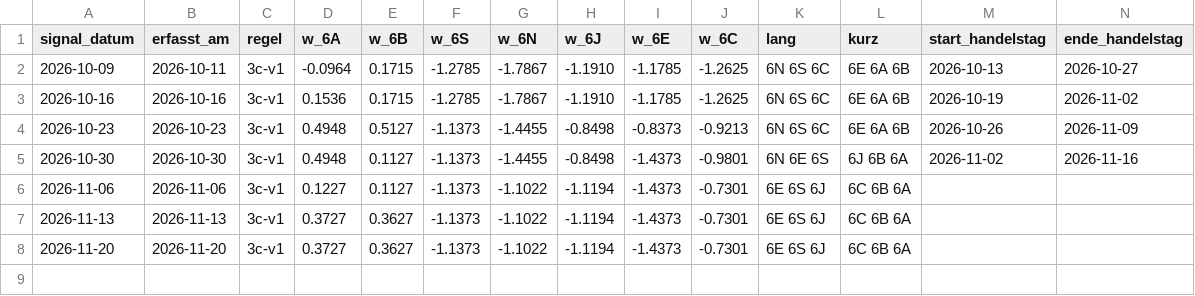
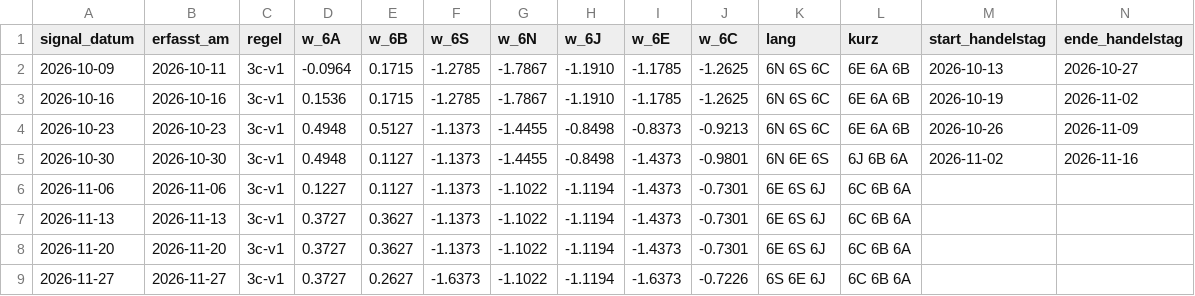
Before and after one commit to fynnluckas-source/trading-dashboard, a CSV file: daten/vorwaertstest_realzins.csv, drawn as a sheet; only a part is shown; rows hold the shown columns only; the diff names each change by its address in the sheet, - before the commit and + after, or states it on an @@ line.

```diff
--- a/daten/vorwaertstest_realzins.csv
+++ b/daten/vorwaertstest_realzins.csv
+row 9: 2026-11-27 | 2026-11-27 | 3c-v1 | 0.3727 | 0.2627 | -1.6373 | -1.1022 | -1.1194 | -1.6373 | -0.7226 | 6S 6E 6J | 6C 6B 6A
```
Also changed, not shown: daten/kurse_future_tag.csv, daten/kurse_tag.csv, 1 other file.
